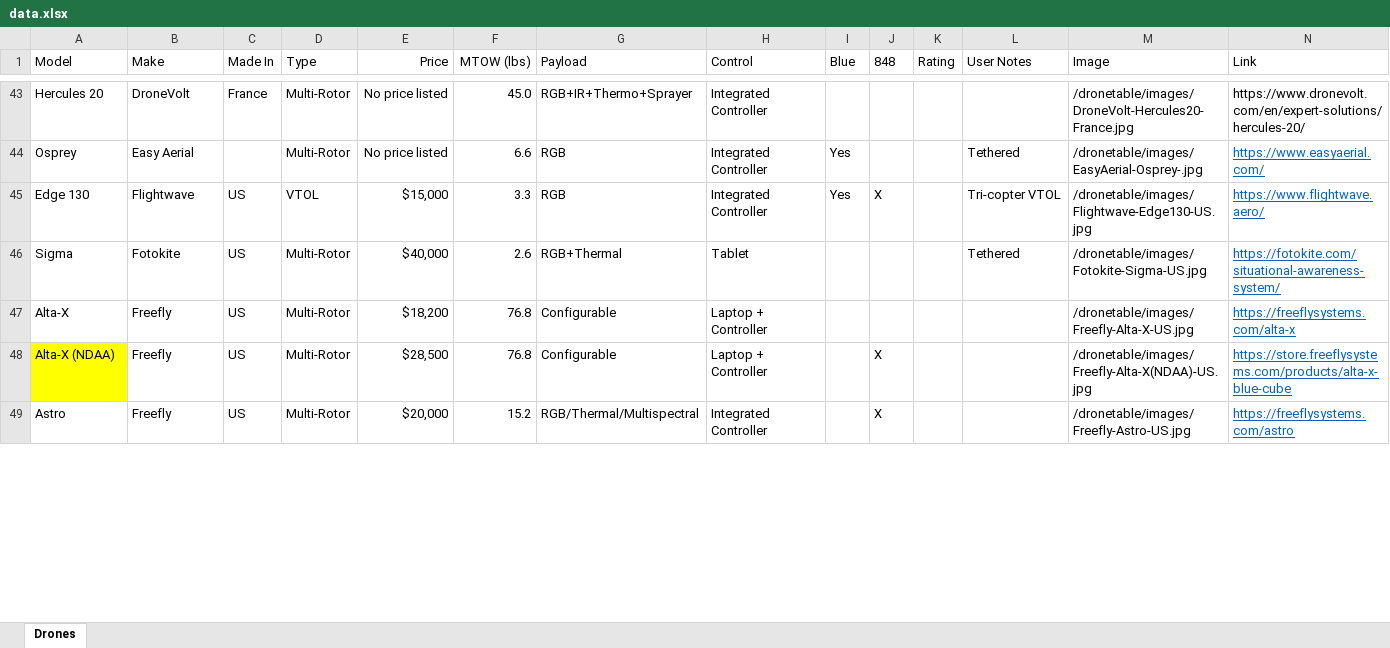
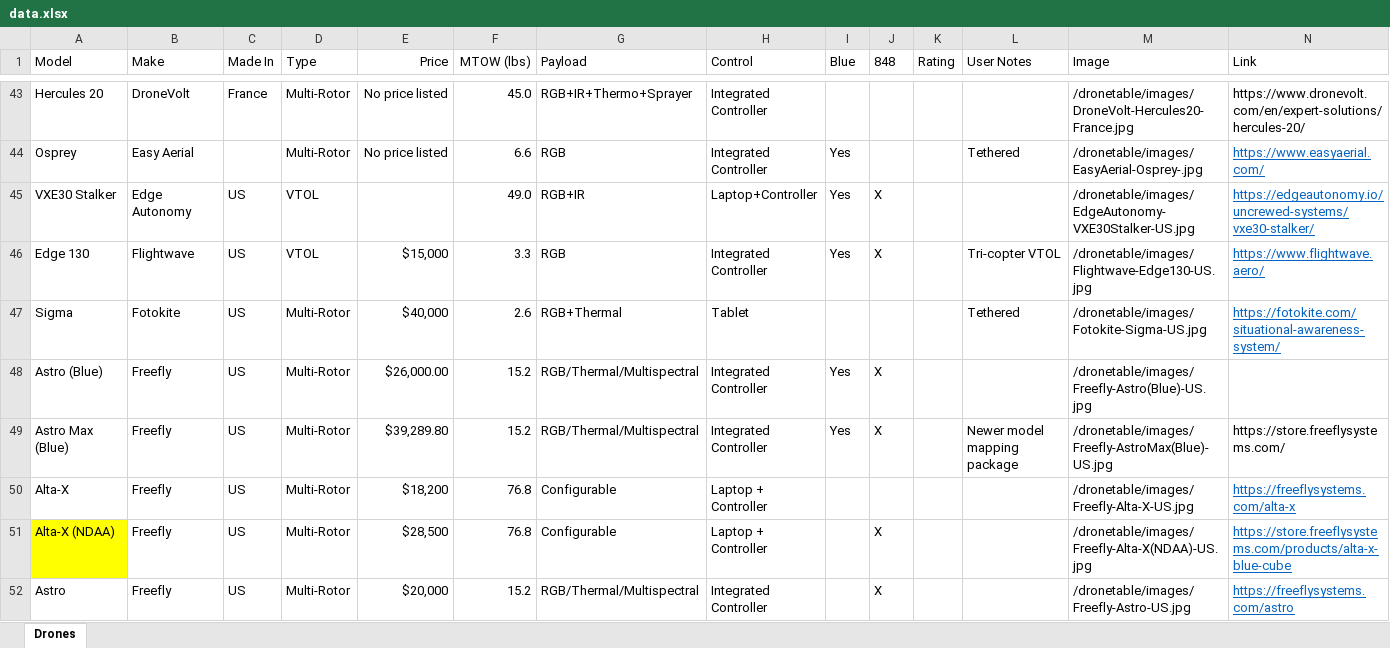
Before and after one commit to UCDrones/dronetable, an Excel workbook: data.xlsx, sheet Drones, drawn as a sheet; only a part is shown, gaps mark what is left out; values as stored, in another font and other column widths than the file's, no borders; table styles not drawn; the diff covers the shown part only; the diff names each change by its address in the sheet, - before the commit and + after, or states it on an @@ line.

Commit message:
dronetable update

```diff
--- a/data.xlsx (sheet Drones)
+++ b/data.xlsx (sheet Drones)
+row 45: VXE30 Stalker | Edge Autonomy | US | VTOL |  | 49.0 | RGB+IR | Laptop+Controller | Yes | X |  |  | /dronetable/images/EdgeAutonomy-VXE30Stalker-US.jpg | https://edgeautonomy.io/uncrewed-systems/vxe30-stalker/
+row 48: Astro (Blue) | Freefly | US | Multi-Rotor | $26,000.00 | 15.2 | RGB/Thermal/Multispectral | Integrated Controller | Yes | X |  |  | /dronetable/images/Freefly-Astro(Blue)-US.jpg
+row 49: Astro Max (Blue) | Freefly | US | Multi-Rotor | $39,289.80 | 15.2 | RGB/Thermal/Multispectral | Integrated Controller | Yes | X |  | Newer model mapping package | /dronetable/images/Freefly-AstroMax(Blue)-US.jpg | https://store.freeflysystems.com/
```
Also changed, not shown: 17 added rows, 9 removed rows and 24 edited cells elsewhere in this sheet, 9 other files.
